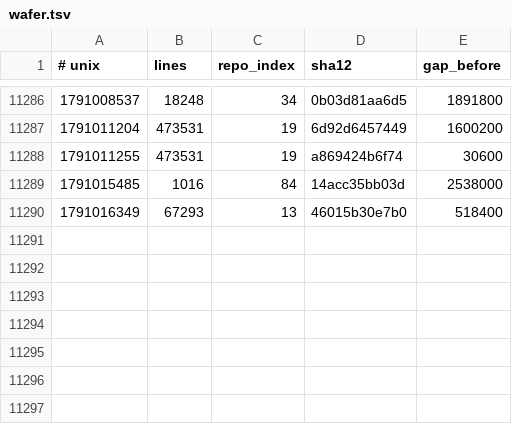
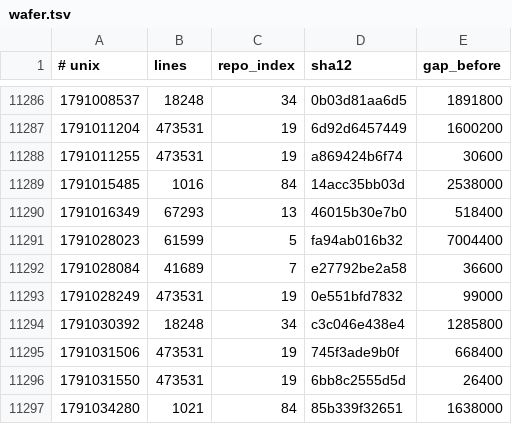
Before and after one commit to Ventusltd/kuiper-belt, a TSV file: cosmos/wafer.tsv, drawn as a sheet; only a part is shown, gaps mark what is left out.

```diff
--- a/cosmos/wafer.tsv
+++ b/cosmos/wafer.tsv
@@ -11290 +11290,8 @@
 1791016349	67293	13	46015b30e7b0	518400
+1791028023	61599	5	fa94ab016b32	7004400
+1791028084	41689	7	e27792be2a58	36600
+1791028249	473531	19	0e551bfd7832	99000
+1791030392	18248	34	c3c046e438e4	1285800
+1791031506	473531	19	745f3ade9b0f	668400
+1791031550	473531	19	6bb8c2555d5d	26400
+1791034280	1021	84	85b339f32651	1638000
```
Also changed, not shown: cosmos/pulse.tsv, cosmos/repos.tsv, 2 other files.
